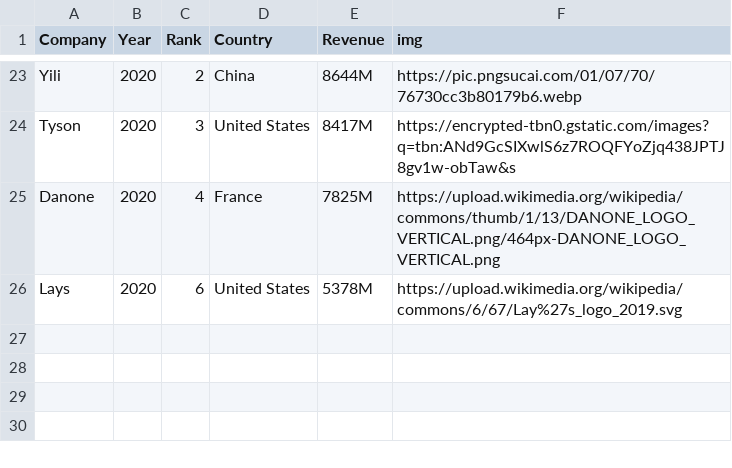
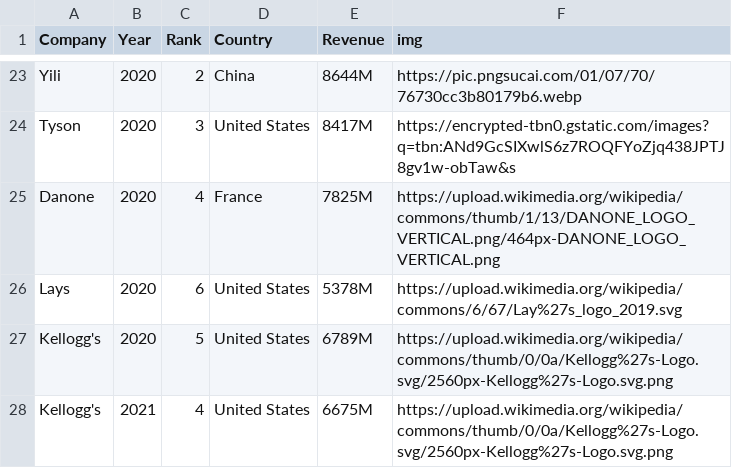
Before and after one commit to chengsj0311/FIT3179_Project2, a CSV file: data/rank.csv, drawn as a sheet; only a part is shown, gaps mark what is left out; the diff names each change by its address in the sheet, - before the commit and + after, or states it on an @@ line.

Commit message:
Update rank.csv

```diff
--- a/data/rank.csv
+++ b/data/rank.csv
+row 27: Kellogg's | 2020 | 5 | United States | 6789M | https://upload.wikimedia.org/wikipedia/commons/thumb/0/0a/Kellogg%27s-Logo.svg/2560px-Kellogg%27s-Logo.svg.png
+row 28: Kellogg's | 2021 | 4 | United States | 6675M | https://upload.wikimedia.org/wikipedia/commons/thumb/0/0a/Kellogg%27s-Logo.svg/2560px-Kellogg%27s-Logo.svg.png
```
